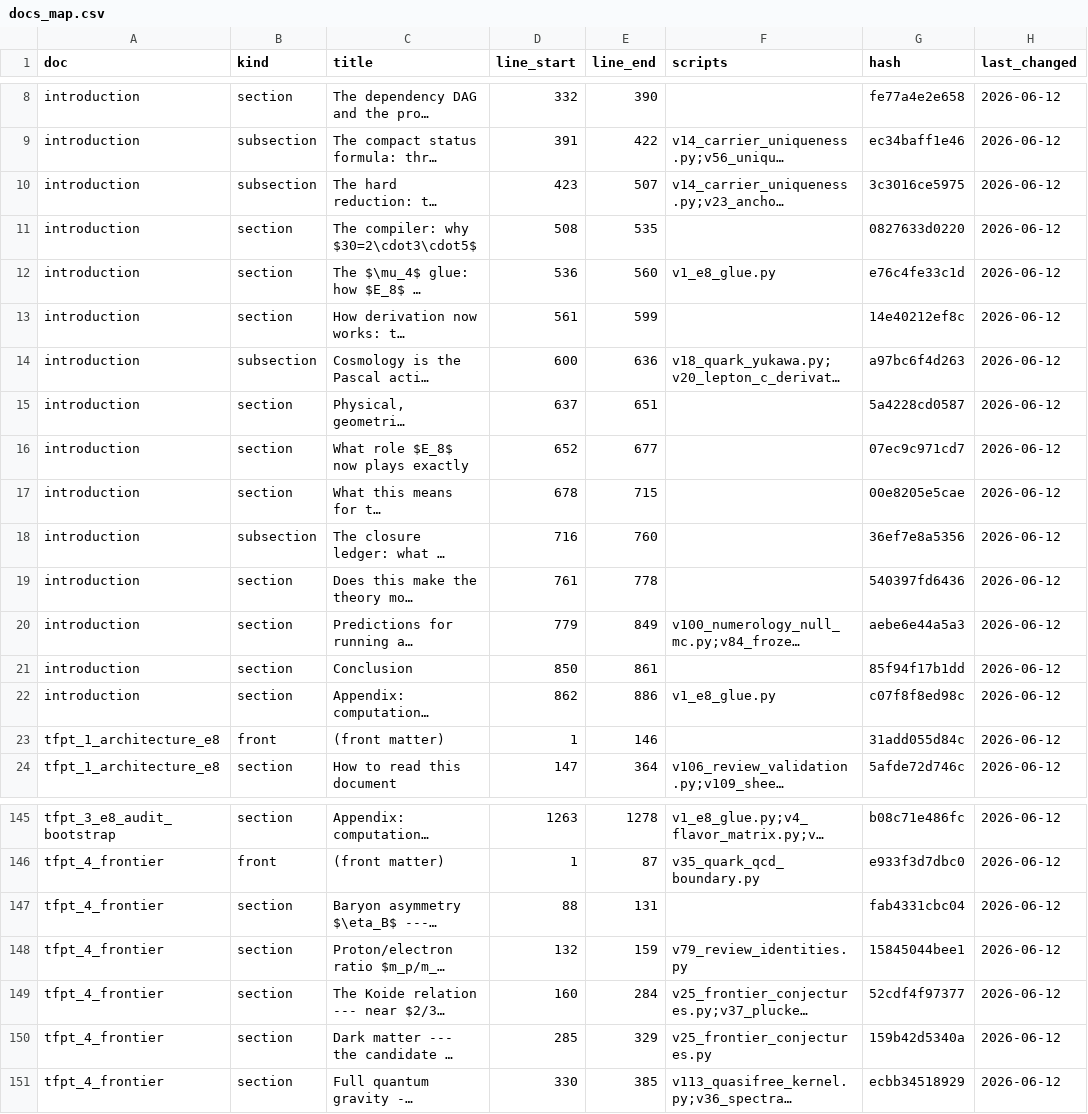
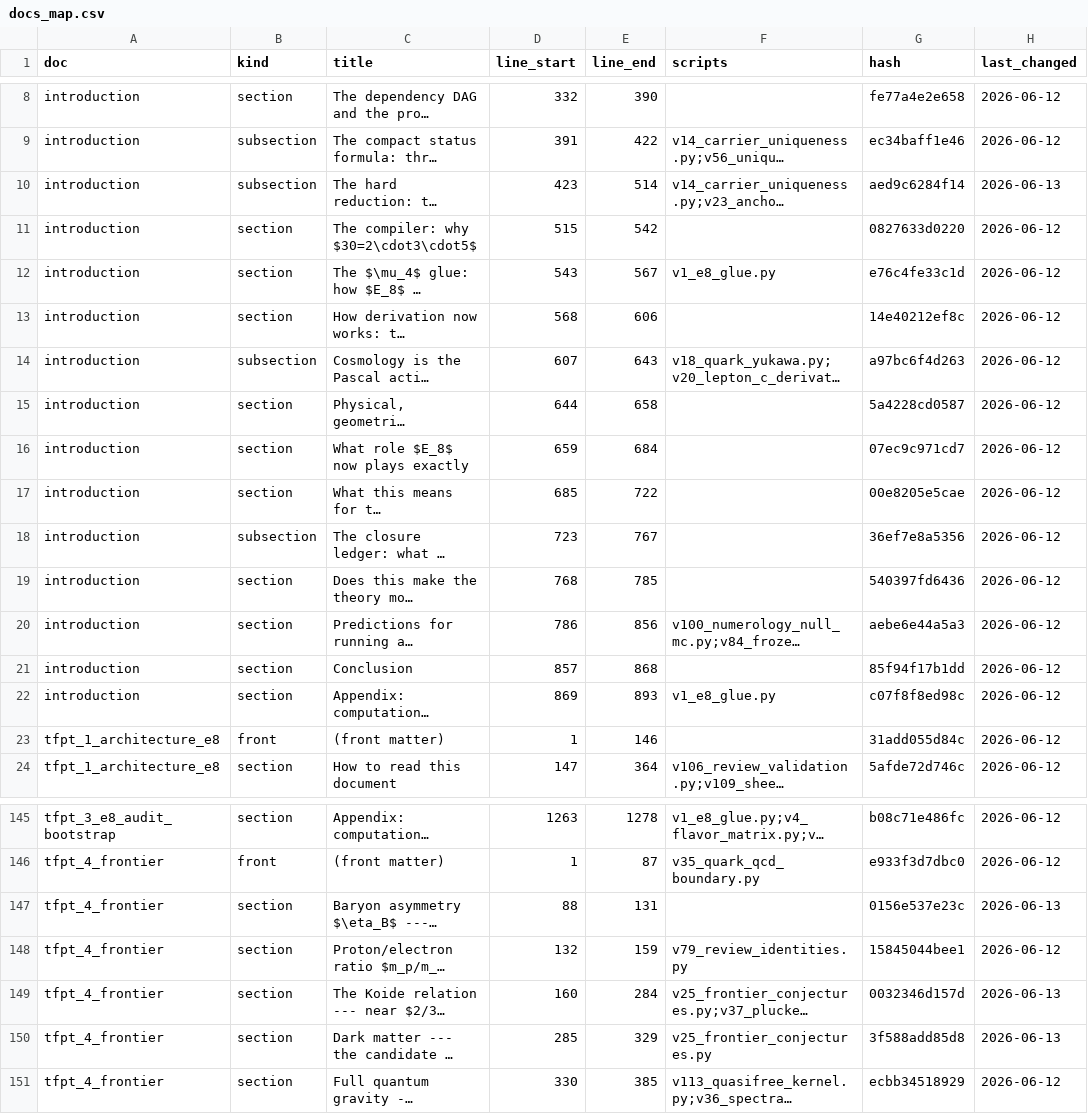
Before and after one commit to sthamann/tfpt-theoryv4, a CSV file: verification/docs_map.csv, drawn as a sheet; only a part is shown, gaps mark what is left out; long unchanged cells end in …; the diff covers the shown part only; the diff names each change by its address in the sheet, - before the commit and + after, or states it on an @@ line.

```diff
--- a/verification/docs_map.csv
+++ b/verification/docs_map.csv
-E10 (line_end): 507
+E10 (line_end): 514
-G10 (hash): 3c3016ce5975
+G10 (hash): aed9c6284f14
-H10 (last_changed): 2026-06-12
+H10 (last_changed): 2026-06-13
-D11 (line_start): 508
+D11 (line_start): 515
-E11 (line_end): 535
+E11 (line_end): 542
-D12 (line_start): 536
+D12 (line_start): 543
-E12 (line_end): 560
+E12 (line_end): 567
-D13 (line_start): 561
+D13 (line_start): 568
-E13 (line_end): 599
+E13 (line_end): 606
-D14 (line_start): 600
+D14 (line_start): 607
-E14 (line_end): 636
+E14 (line_end): 643
-D15 (line_start): 637
+D15 (line_start): 644
-E15 (line_end): 651
+E15 (line_end): 658
-D16 (line_start): 652
+D16 (line_start): 659
-E16 (line_end): 677
+E16 (line_end): 684
-D17 (line_start): 678
+D17 (line_start): 685
-E17 (line_end): 715
+E17 (line_end): 722
-D18 (line_start): 716
+D18 (line_start): 723
-E18 (line_end): 760
+E18 (line_end): 767
-D19 (line_start): 761
+D19 (line_start): 768
-E19 (line_end): 778
+E19 (line_end): 785
-D20 (line_start): 779
+D20 (line_start): 786
-E20 (line_end): 849
+E20 (line_end): 856
-D21 (line_start): 850
+D21 (line_start): 857
-E21 (line_end): 861
+E21 (line_end): 868
-D22 (line_start): 862
+D22 (line_start): 869
-E22 (line_end): 886
+E22 (line_end): 893
-G147 (hash): fab4331cbc04
+G147 (hash): 0156e537e23c
-H147 (last_changed): 2026-06-12
+H147 (last_changed): 2026-06-13
-G149 (hash): 52cdf4f97377
+G149 (hash): 0032346d157d
-H149:H150 (last_changed): 2026-06-12
+H149:H150 (last_changed): 2026-06-13
-G150 (hash): 159b42d5340a
+G150 (hash): 3f588add85d8
```
Also changed, not shown: 56 edited cells elsewhere in this file, verification/script_clusters.csv, verification/script_registry.csv, 54 other files.
